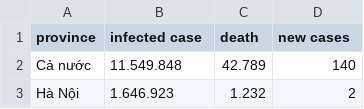
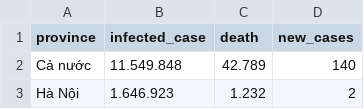
Before and after one commit to mai968/Lab7_dsdvv, a CSV file: vietnam_covid_by_province.csv, drawn as a sheet; only a part is shown.

Commit message:
Add files via upload

```diff
--- a/vietnam_covid_by_province.csv
+++ b/vietnam_covid_by_province.csv
@@ -1,2 +1,2 @@
-province;infected case;death;new cases
+province;infected_case;death;new_cases
 Cả nước;"11.549.848	";42.789;140
```
